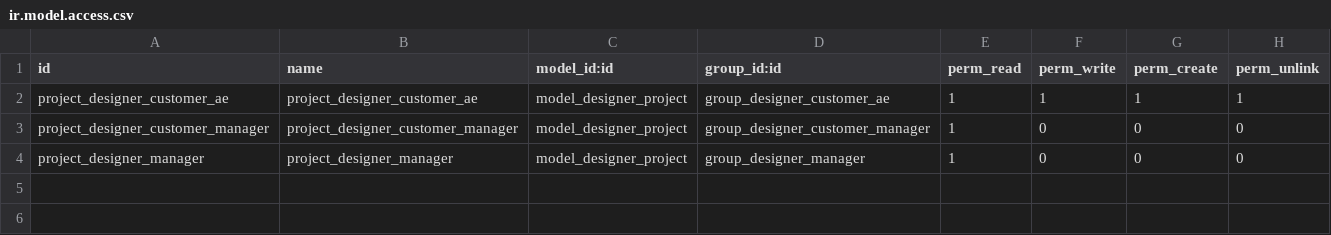
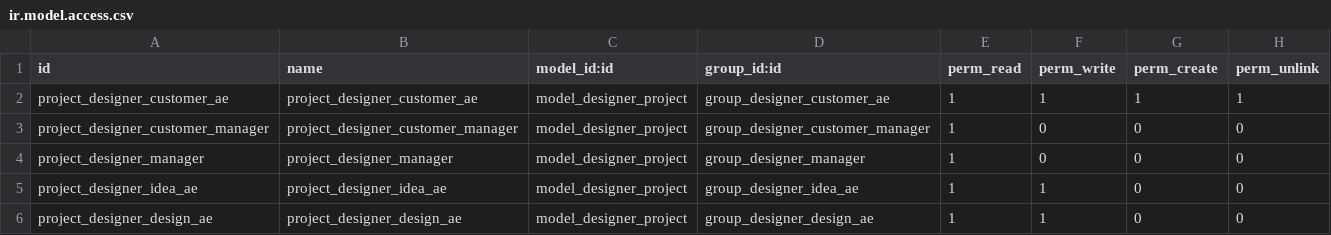
Before and after one commit to dw250100785/designer, a CSV file: security/access_project/ir.model.access.csv, drawn as a sheet; the diff names each change by its address in the sheet, - before the commit and + after, or states it on an @@ line.

```diff
--- a/security/access_project/ir.model.access.csv
+++ b/security/access_project/ir.model.access.csv
+row 5: project_designer_idea_ae | project_designer_idea_ae | model_designer_project | group_designer_idea_ae | 1 | 1 | 0 | 0
+row 6: project_designer_design_ae | project_designer_design_ae | model_designer_project | group_designer_design_ae | 1 | 1 | 0 | 0
```
Also changed, not shown: 18 other files.
